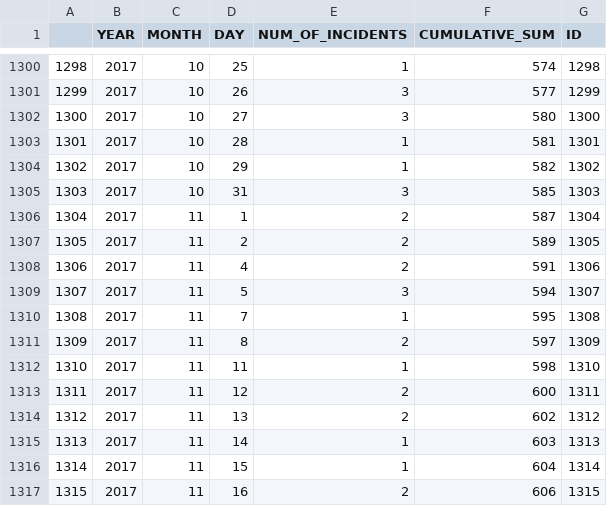
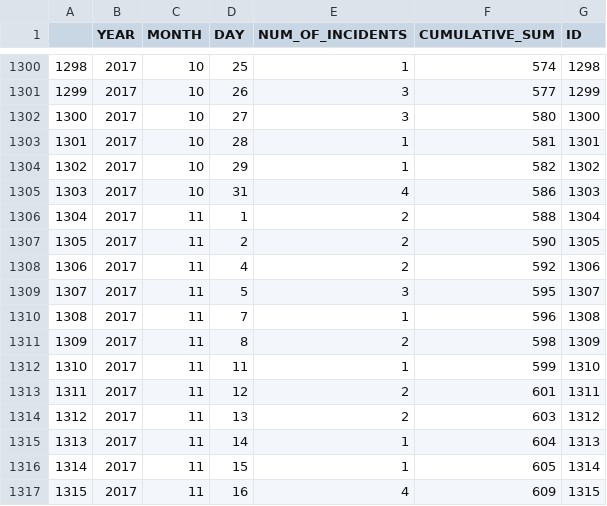
Before and after one commit to ryanbmarx/shooting-homicide-victims, a CSV file: data/homicides/homicides.csv, drawn as a sheet; only a part is shown, gaps mark what is left out.

```diff
--- a/data/homicides/homicides.csv
+++ b/data/homicides/homicides.csv
@@ -1304,14 +1304,14 @@
 1302,2017,10,29,1,582,1302
-1303,2017,10,31,3,585,1303
-1304,2017,11,1,2,587,1304
-1305,2017,11,2,2,589,1305
-1306,2017,11,4,2,591,1306
-1307,2017,11,5,3,594,1307
-1308,2017,11,7,1,595,1308
-1309,2017,11,8,2,597,1309
-1310,2017,11,11,1,598,1310
-1311,2017,11,12,2,600,1311
-1312,2017,11,13,2,602,1312
-1313,2017,11,14,1,603,1313
-1314,2017,11,15,1,604,1314
-1315,2017,11,16,2,606,1315
+1303,2017,10,31,4,586,1303
+1304,2017,11,1,2,588,1304
+1305,2017,11,2,2,590,1305
+1306,2017,11,4,2,592,1306
+1307,2017,11,5,3,595,1307
+1308,2017,11,7,1,596,1308
+1309,2017,11,8,2,598,1309
+1310,2017,11,11,1,599,1310
+1311,2017,11,12,2,601,1311
+1312,2017,11,13,2,603,1312
+1313,2017,11,14,1,604,1313
+1314,2017,11,15,1,605,1314
+1315,2017,11,16,4,609,1315
```
Also changed, not shown: data/homicides/homicides_geocode.csv, data/homicides/homicides_geocode_current.csv, 4 other files.
